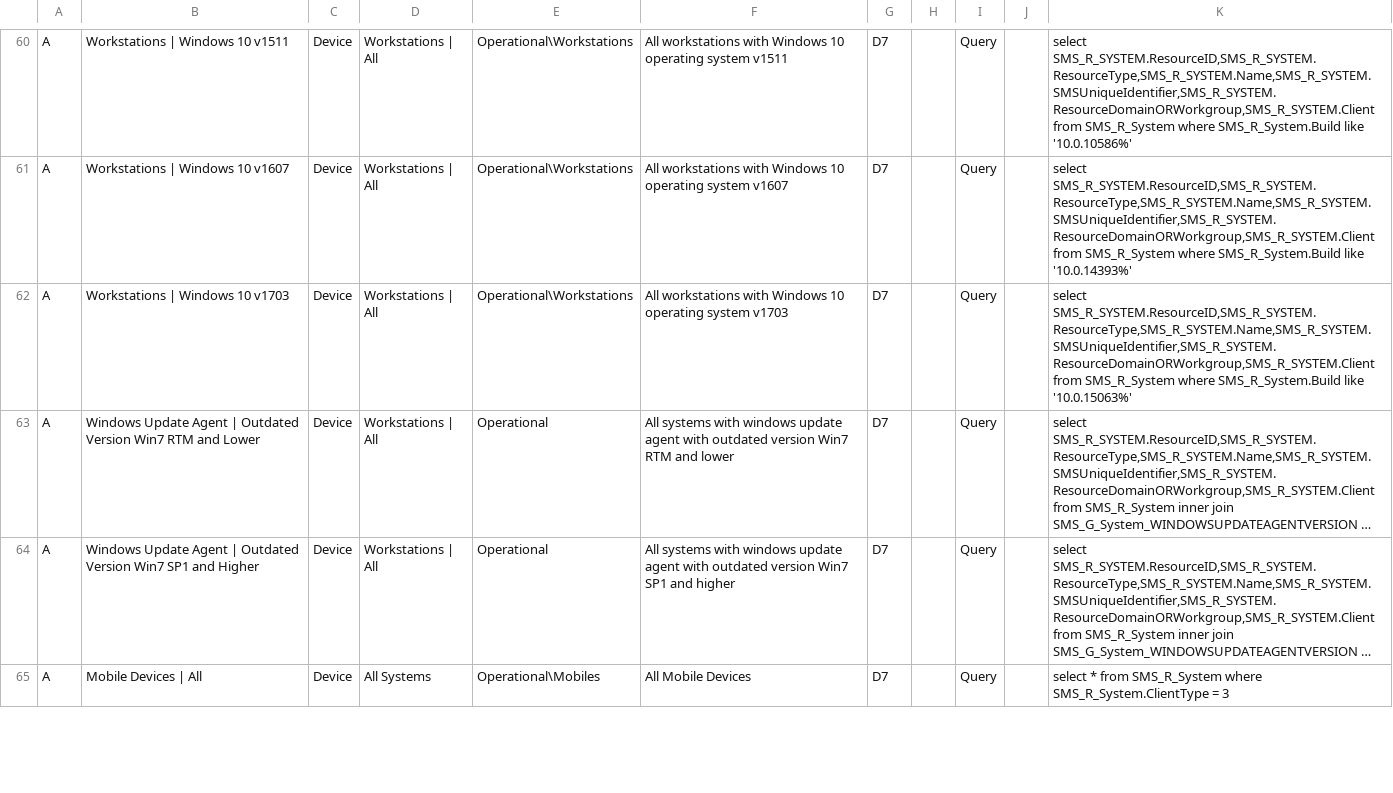
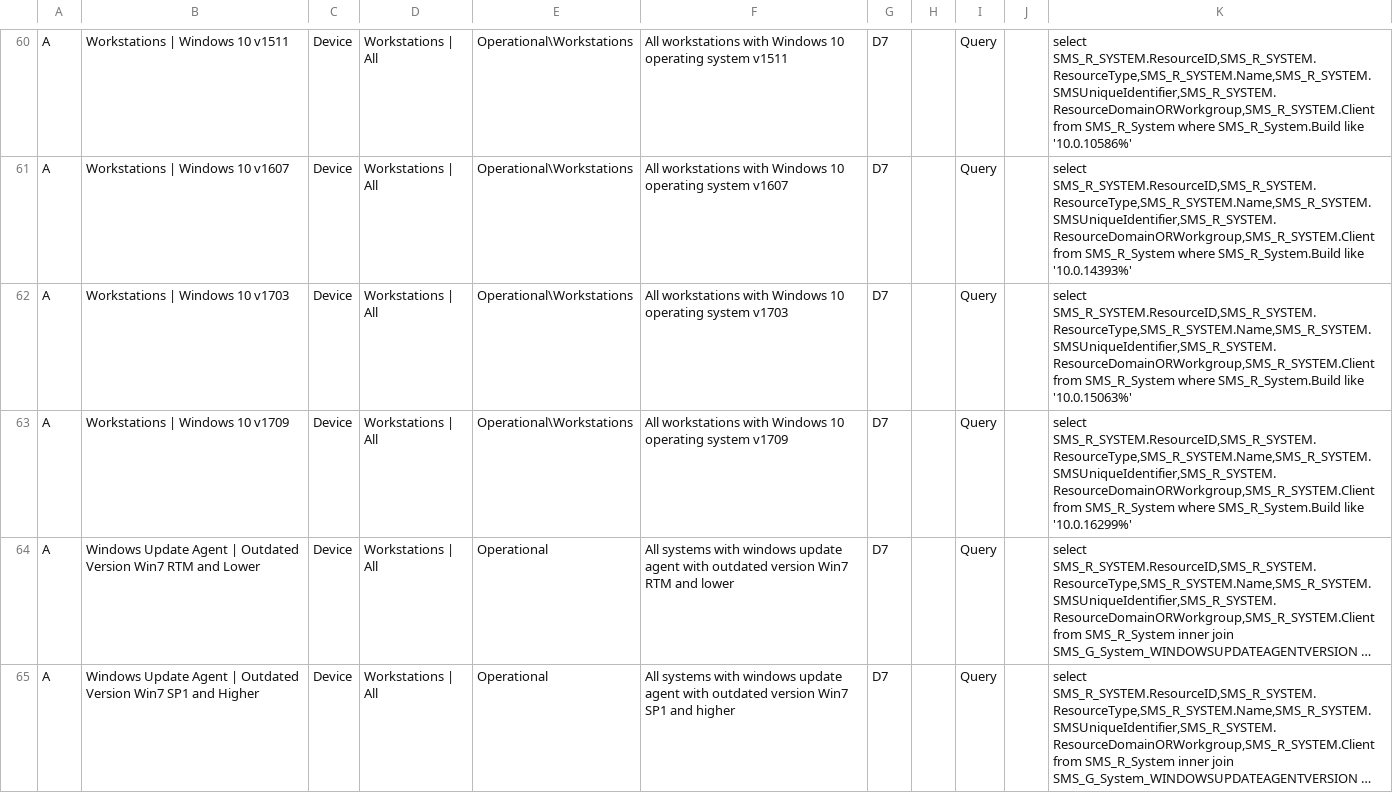
Before and after one commit to BlackCatDeployment/SCCM, a CSV file: ManageCollections/CreateOperationalCollections-ForCB.csv, drawn as a sheet; only a part is shown, gaps mark what is left out; the shorter side is filled out with more unchanged rows; long unchanged cells end in …; the diff names each change by its address in the sheet, - before the commit and + after, or states it on an @@ line.

Commit message:
Add "Workstations | Windows 10 v1709"
Add collection "Workstations | Windows 10 v1709"

```diff
--- a/ManageCollections/CreateOperationalCollections-ForCB.csv
+++ b/ManageCollections/CreateOperationalCollections-ForCB.csv
+row 63: A | Workstations | Windows 10 v1709 | Device | Workstations | All | Operational\Workstations | All workstations with Windows 10 operating system v1709 | D7 |  | Query |  | select SMS_R_SYSTEM.ResourceID,SMS_R_SYSTEM.ResourceType,SMS_R_SYSTEM.Name,SMS_R_SYSTEM.SMSUniqueIdentifier,SMS_R_SYSTEM.ResourceDomainORWorkgroup,SMS_R_SYSTEM.Client from SMS_R_System where SMS_R_System.Build like '10.0.16299%'
```
